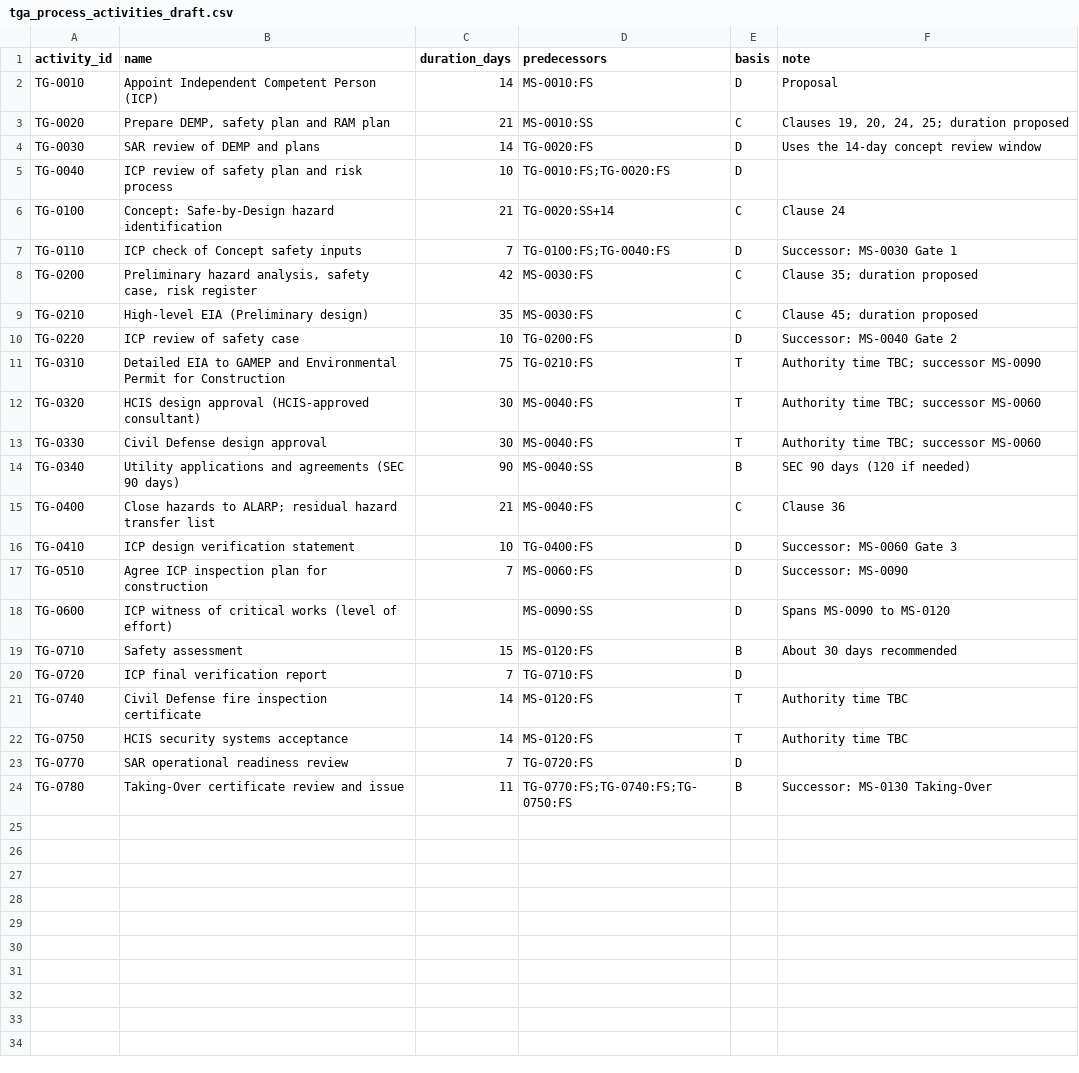
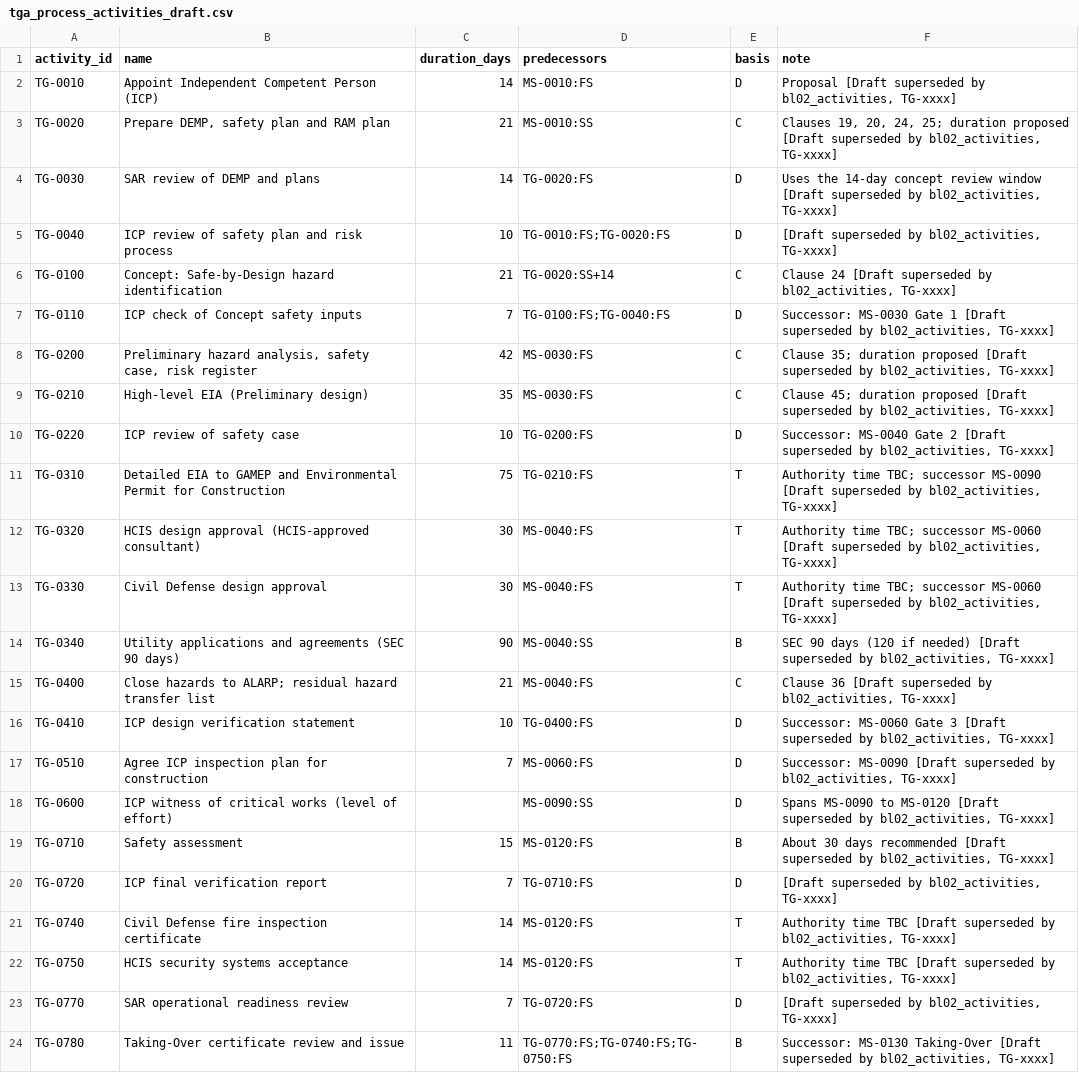
Before and after one commit to mostafaessam8-source/claude-fable-5-prompt, a CSV file: zulfi-project/database/csv/tga_process_activities_draft.csv, drawn as a sheet.

```diff
--- a/zulfi-project/database/csv/tga_process_activities_draft.csv
+++ b/zulfi-project/database/csv/tga_process_activities_draft.csv
@@ -1,24 +1,24 @@
 activity_id,name,duration_days,predecessors,basis,note
-TG-0010,Appoint Independent Competent Person (ICP),14,MS-0010:FS,D,Proposal
-TG-0020,"Prepare DEMP, safety plan and RAM plan",21,MS-0010:SS,C,"Clauses 19, 20, 24, 25; duration proposed"
-TG-0030,SAR review of DEMP and plans,14,TG-0020:FS,D,Uses the 14-day concept review window
-TG-0040,ICP review of safety plan and risk process,10,TG-0010:FS;TG-0020:FS,D,
-TG-0100,Concept: Safe-by-Design hazard identification,21,TG-0020:SS+14,C,Clause 24
-TG-0110,ICP check of Concept safety inputs,7,TG-0100:FS;TG-0040:FS,D,Successor: MS-0030 Gate 1
-TG-0200,"Preliminary hazard analysis, safety case, risk register",42,MS-0030:FS,C,Clause 35; duration proposed
-TG-0210,High-level EIA (Preliminary design),35,MS-0030:FS,C,Clause 45; duration proposed
-TG-0220,ICP review of safety case,10,TG-0200:FS,D,Successor: MS-0040 Gate 2
-TG-0310,Detailed EIA to GAMEP and Environmental Permit for Construction,75,TG-0210:FS,T,Authority time TBC; successor MS-0090
-TG-0320,HCIS design approval (HCIS-approved consultant),30,MS-0040:FS,T,Authority time TBC; successor MS-0060
-TG-0330,Civil Defense design approval,30,MS-0040:FS,T,Authority time TBC; successor MS-0060
-TG-0340,Utility applications and agreements (SEC 90 days),90,MS-0040:SS,B,SEC 90 days (120 if needed)
-TG-0400,Close hazards to ALARP; residual hazard transfer list,21,MS-0040:FS,C,Clause 36
-TG-0410,ICP design verification statement,10,TG-0400:FS,D,Successor: MS-0060 Gate 3
-TG-0510,Agree ICP inspection plan for construction,7,MS-0060:FS,D,Successor: MS-0090
-TG-0600,ICP witness of critical works (level of effort),,MS-0090:SS,D,Spans MS-0090 to MS-0120
-TG-0710,Safety assessment,15,MS-0120:FS,B,About 30 days recommended
-TG-0720,ICP final verification report,7,TG-0710:FS,D,
-TG-0740,Civil Defense fire inspection certificate,14,MS-0120:FS,T,Authority time TBC
-TG-0750,HCIS security systems acceptance,14,MS-0120:FS,T,Authority time TBC
-TG-0770,SAR operational readiness review,7,TG-0720:FS,D,
-TG-0780,Taking-Over certificate review and issue,11,TG-0770:FS;TG-0740:FS;TG-0750:FS,B,Successor: MS-0130 Taking-Over
+TG-0010,Appoint Independent Competent Person (ICP),14,MS-0010:FS,D,"Proposal [Draft superseded by bl02_activities, TG-xxxx]"
+TG-0020,"Prepare DEMP, safety plan and RAM plan",21,MS-0010:SS,C,"Clauses 19, 20, 24, 25; duration proposed [Draft superseded by bl02_activities, TG-xxxx]"
+TG-0030,SAR review of DEMP and plans,14,TG-0020:FS,D,"Uses the 14-day concept review window [Draft superseded by bl02_activities, TG-xxxx]"
+TG-0040,ICP review of safety plan and risk process,10,TG-0010:FS;TG-0020:FS,D," [Draft superseded by bl02_activities, TG-xxxx]"
+TG-0100,Concept: Safe-by-Design hazard identification,21,TG-0020:SS+14,C,"Clause 24 [Draft superseded by bl02_activities, TG-xxxx]"
+TG-0110,ICP check of Concept safety inputs,7,TG-0100:FS;TG-0040:FS,D,"Successor: MS-0030 Gate 1 [Draft superseded by bl02_activities, TG-xxxx]"
+TG-0200,"Preliminary hazard analysis, safety case, risk register",42,MS-0030:FS,C,"Clause 35; duration proposed [Draft superseded by bl02_activities, TG-xxxx]"
+TG-0210,High-level EIA (Preliminary design),35,MS-0030:FS,C,"Clause 45; duration proposed [Draft superseded by bl02_activities, TG-xxxx]"
+TG-0220,ICP review of safety case,10,TG-0200:FS,D,"Successor: MS-0040 Gate 2 [Draft superseded by bl02_activities, TG-xxxx]"
+TG-0310,Detailed EIA to GAMEP and Environmental Permit for Construction,75,TG-0210:FS,T,"Authority time TBC; successor MS-0090 [Draft superseded by bl02_activities, TG-xxxx]"
+TG-0320,HCIS design approval (HCIS-approved consultant),30,MS-0040:FS,T,"Authority time TBC; successor MS-0060 [Draft superseded by bl02_activities, TG-xxxx]"
+TG-0330,Civil Defense design approval,30,MS-0040:FS,T,"Authority time TBC; successor MS-0060 [Draft superseded by bl02_activities, TG-xxxx]"
+TG-0340,Utility applications and agreements (SEC 90 days),90,MS-0040:SS,B,"SEC 90 days (120 if needed) [Draft superseded by bl02_activities, TG-xxxx]"
+TG-0400,Close hazards to ALARP; residual hazard transfer list,21,MS-0040:FS,C,"Clause 36 [Draft superseded by bl02_activities, TG-xxxx]"
+TG-0410,ICP design verification statement,10,TG-0400:FS,D,"Successor: MS-0060 Gate 3 [Draft superseded by bl02_activities, TG-xxxx]"
+TG-0510,Agree ICP inspection plan for construction,7,MS-0060:FS,D,"Successor: MS-0090 [Draft superseded by bl02_activities, TG-xxxx]"
+TG-0600,ICP witness of critical works (level of effort),,MS-0090:SS,D,"Spans MS-0090 to MS-0120 [Draft superseded by bl02_activities, TG-xxxx]"
+TG-0710,Safety assessment,15,MS-0120:FS,B,"About 30 days recommended [Draft superseded by bl02_activities, TG-xxxx]"
+TG-0720,ICP final verification report,7,TG-0710:FS,D," [Draft superseded by bl02_activities, TG-xxxx]"
+TG-0740,Civil Defense fire inspection certificate,14,MS-0120:FS,T,"Authority time TBC [Draft superseded by bl02_activities, TG-xxxx]"
+TG-0750,HCIS security systems acceptance,14,MS-0120:FS,T,"Authority time TBC [Draft superseded by bl02_activities, TG-xxxx]"
+TG-0770,SAR operational readiness review,7,TG-0720:FS,D," [Draft superseded by bl02_activities, TG-xxxx]"
+TG-0780,Taking-Over certificate review and issue,11,TG-0770:FS;TG-0740:FS;TG-0750:FS,B,"Successor: MS-0130 Taking-Over [Draft superseded by bl02_activities, TG-xxxx]"
```
Also changed, not shown: zulfi-project/database/csv/deliverables.csv, 38 other files.
